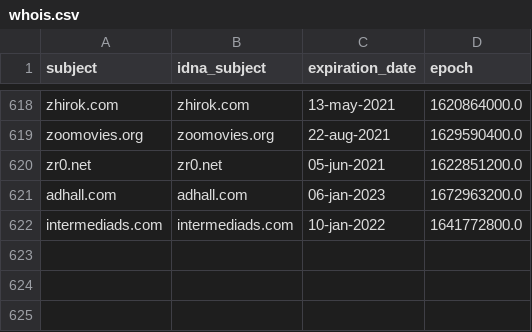
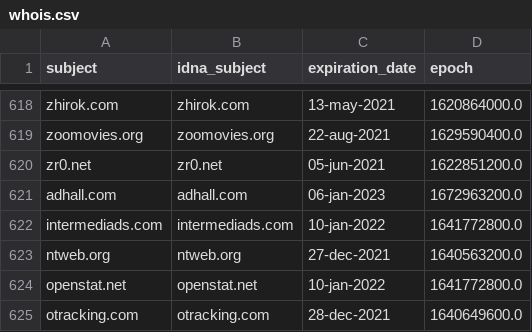
Before and after one commit to dead-hosts/hosts_web_mvps.org, a CSV file: .pyfunceble/whois.csv, drawn as a sheet; only a part is shown, gaps mark what is left out; the diff names each change by its address in the sheet, - before the commit and + after, or states it on an @@ line.

```diff
--- a/.pyfunceble/whois.csv
+++ b/.pyfunceble/whois.csv
+row 623: ntweb.org | ntweb.org | 27-dec-2021 | 1640563200.0
+row 624: openstat.net | openstat.net | 10-jan-2022 | 1641772800.0
+row 625: otracking.com | otracking.com | 28-dec-2021 | 1640649600.0
```
Also changed, not shown: .pyfunceble/inactive.csv, 9 other files.
